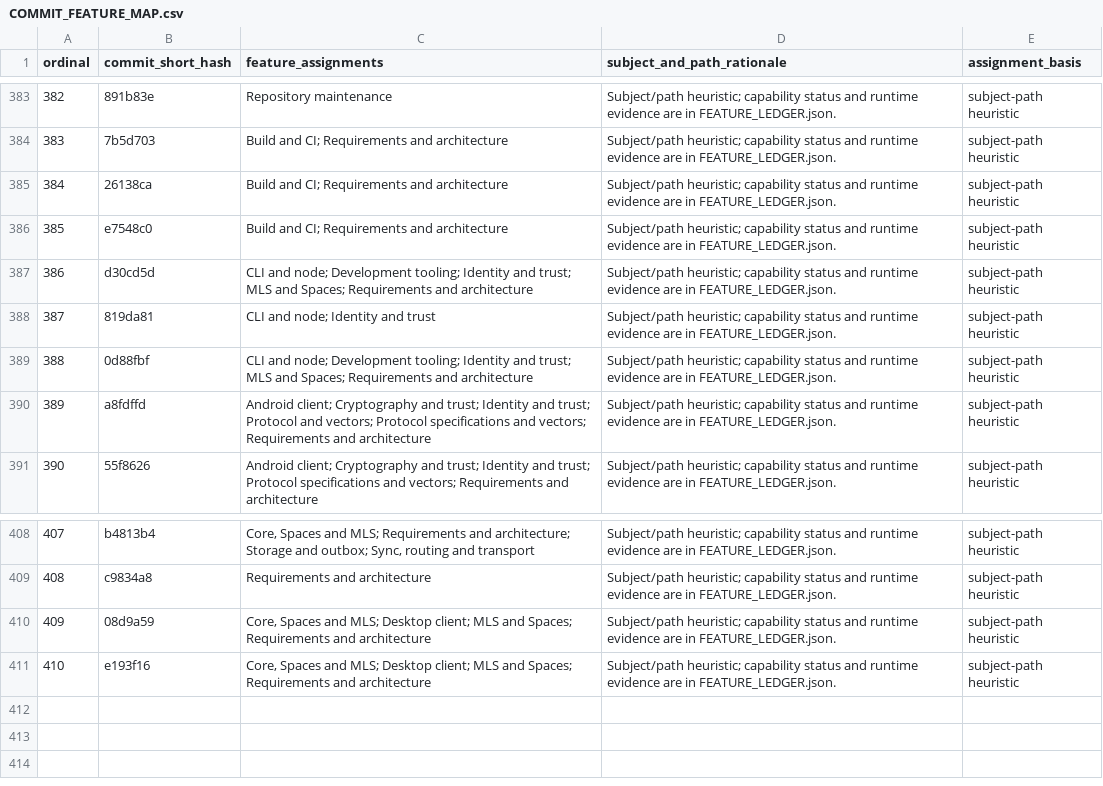
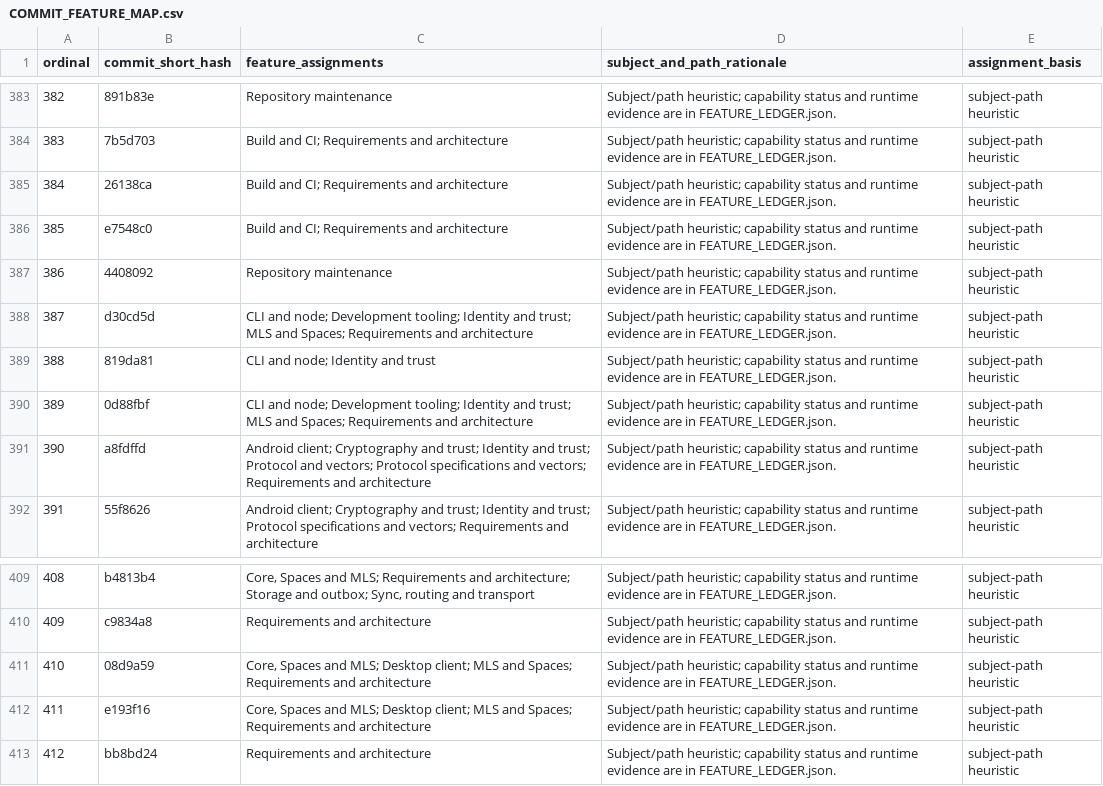
Before and after one commit to Astraive/lattice, a CSV file: docs/quality/COMMIT_FEATURE_MAP.csv, drawn as a sheet; only a part is shown, gaps mark what is left out; addresses are those after the commit; the diff names each change by its address in the sheet, - before the commit and + after, or states it on an @@ line.

```diff
--- a/docs/quality/COMMIT_FEATURE_MAP.csv
+++ b/docs/quality/COMMIT_FEATURE_MAP.csv
+row 387: 386 | 4408092 | Repository maintenance | Subject/path heuristic; capability status and runtime evidence are in FEATURE_LEDGER.json. | subject-path heuristic
@@ column A (ordinal) renumbered between rows 388 and 412 @@
+row 413: 412 | bb8bd24 | Requirements and architecture | Subject/path heuristic; capability status and runtime evidence are in FEATURE_LEDGER.json. | subject-path heuristic
```
Also changed, not shown: docs/quality/HISTORY_INDEX.csv, 1 other file.
